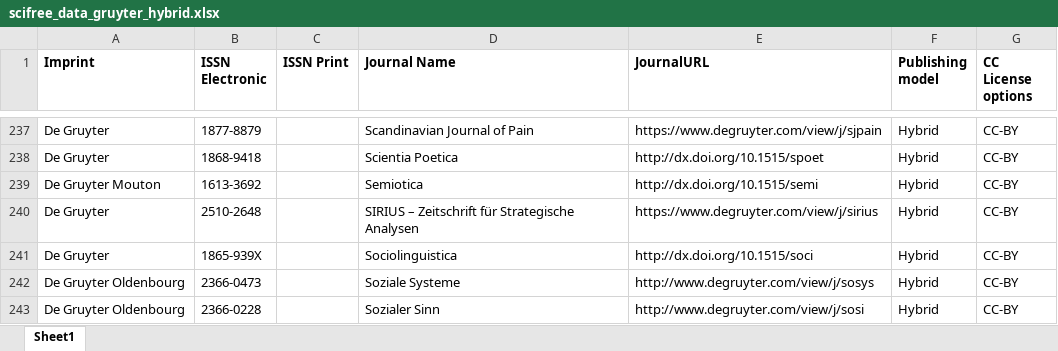
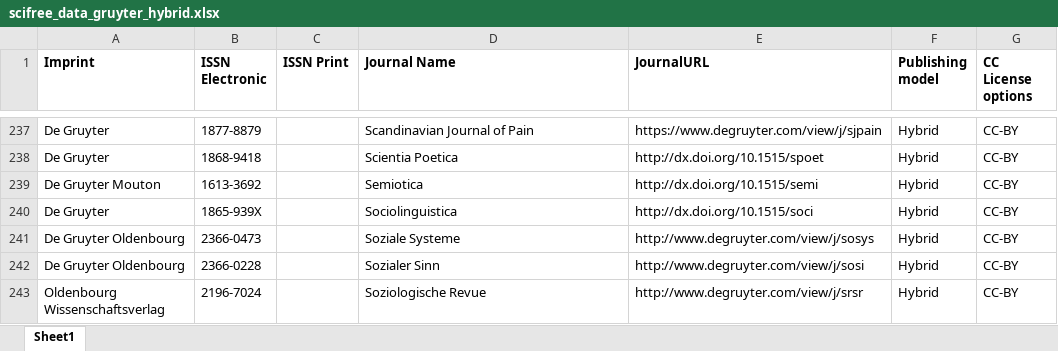
Before and after one commit to Kungbib/oa-tskr, an Excel workbook: Bibsam_tidskriftslistor/scifree_data_gruyter_hybrid.xlsx, sheet Sheet1, drawn as a sheet; only a part is shown, gaps mark what is left out; the shorter side is filled out with more unchanged rows; values as stored, in another font and other column widths than the file's, no borders; conditional formats and table styles not drawn; the diff names each change by its address in the sheet, - before the commit and + after, or states it on an @@ line.

```diff
--- a/Bibsam_tidskriftslistor/scifree_data_gruyter_hybrid.xlsx (sheet Sheet1)
+++ b/Bibsam_tidskriftslistor/scifree_data_gruyter_hybrid.xlsx (sheet Sheet1)
-row 240: De Gruyter | 2510-2648 |  | SIRIUS – Zeitschrift für Strategische Analysen | https://www.degruyter.com/view/j/sirius | Hybrid | CC-BY
```
Also changed, not shown: Bibsam_tidskriftslistor/scifree_data_gruyter_fullyoa.xlsx.
